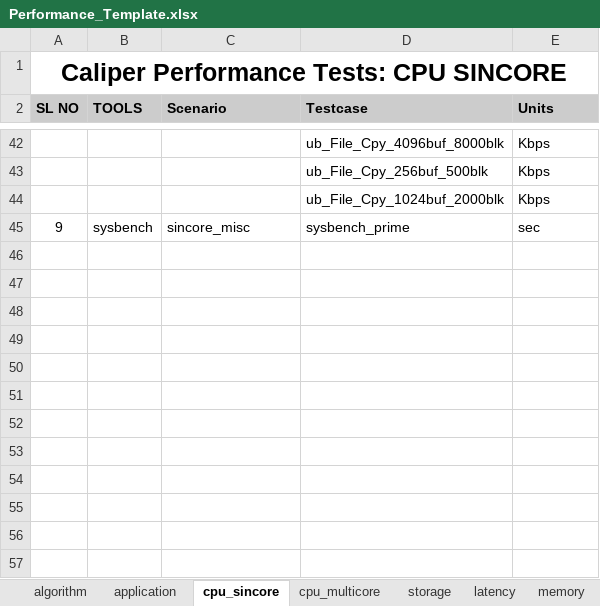
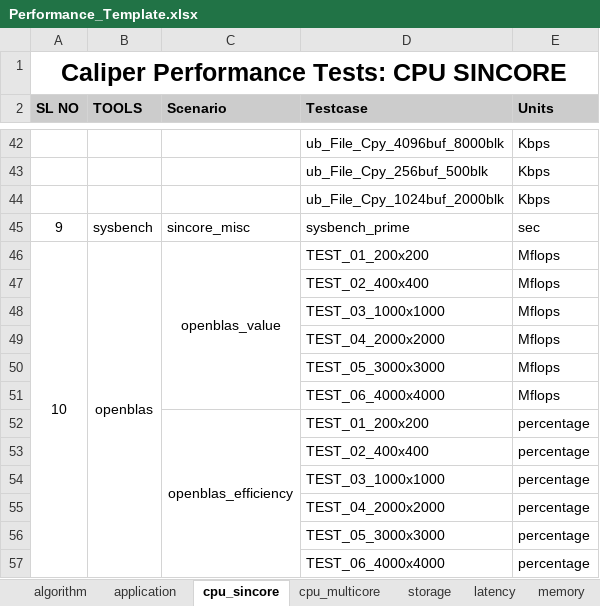
Before and after one commit to open-estuary/caliper, an Excel workbook: frontend/polls/templates/polls/Performance_Template.xlsx, sheet cpu_sincore, drawn as a sheet; only a part is shown, gaps mark what is left out; values as stored, in another font and other column widths than the file's, no borders; the diff names each change by its address in the sheet, - before the commit and + after, or states it on an @@ line.

Commit message:
Update the Performance_Template excel file to support new test cases

```diff
--- a/frontend/polls/templates/polls/Performance_Template.xlsx (sheet cpu_sincore)
+++ b/frontend/polls/templates/polls/Performance_Template.xlsx (sheet cpu_sincore)
+row 46: 10 | openblas | openblas_value | TEST_01_200x200 | Mflops
+row 47:  |  |  | TEST_02_400x400 | Mflops
+row 48:  |  |  | TEST_03_1000x1000 | Mflops
+row 49:  |  |  | TEST_04_2000x2000 | Mflops
+row 50:  |  |  | TEST_05_3000x3000 | Mflops
+row 51:  |  |  | TEST_06_4000x4000 | Mflops
+row 52:  |  | openblas_efficiency | TEST_01_200x200 | percentage
+row 53:  |  |  | TEST_02_400x400 | percentage
+row 54:  |  |  | TEST_03_1000x1000 | percentage
+row 55:  |  |  | TEST_04_2000x2000 | percentage
+row 56:  |  |  | TEST_05_3000x3000 | percentage
+row 57:  |  |  | TEST_06_4000x4000 | percentage
```
Also changed, not shown: sheet memory, sheet network, sheet cpu_multicore, sheet application.
